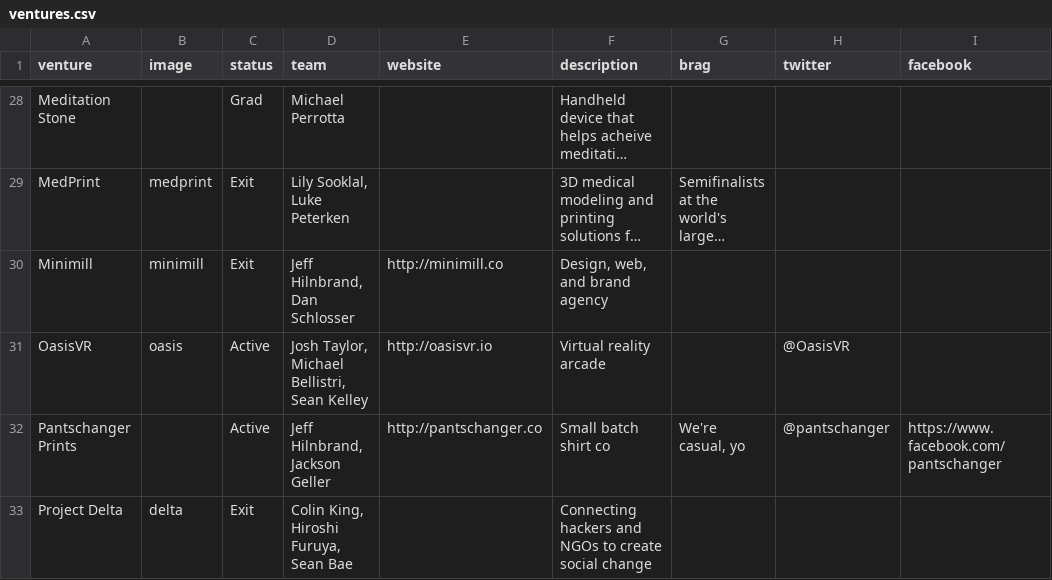
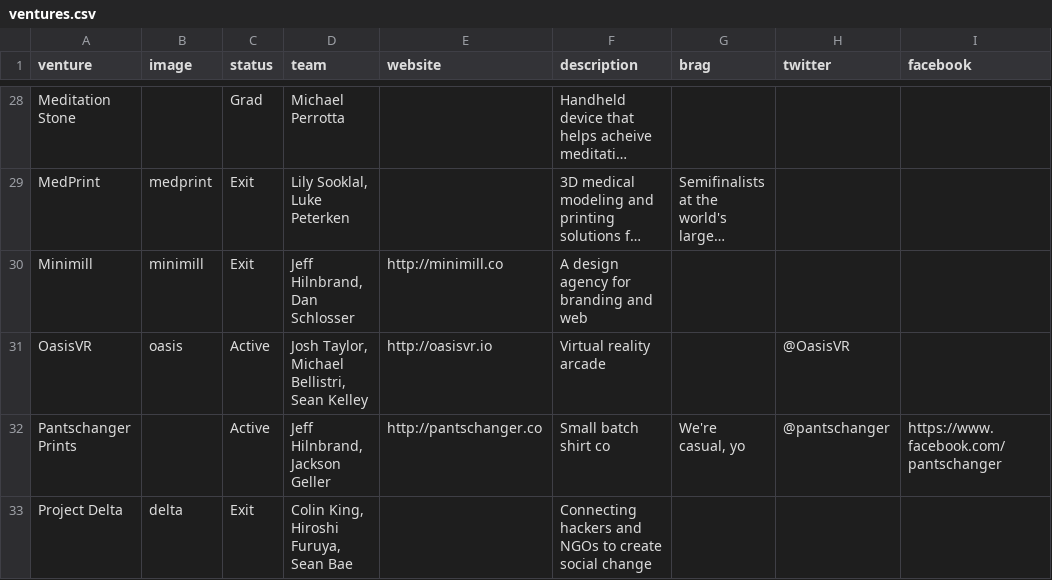
Before and after one commit to StartupShell/web-2017, a CSV file: _data/ventures.csv, drawn as a sheet; only a part is shown, gaps mark what is left out; long unchanged cells end in …; the diff names each change by its address in the sheet, - before the commit and + after, or states it on an @@ line.

Commit message:
update minimill desc [deploy: production]

```diff
--- a/_data/ventures.csv
+++ b/_data/ventures.csv
-F30 (description): Design, web, and brand agency
+F30 (description): A design agency for branding and web
```
